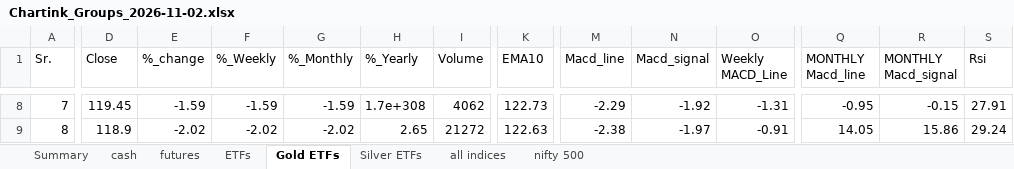
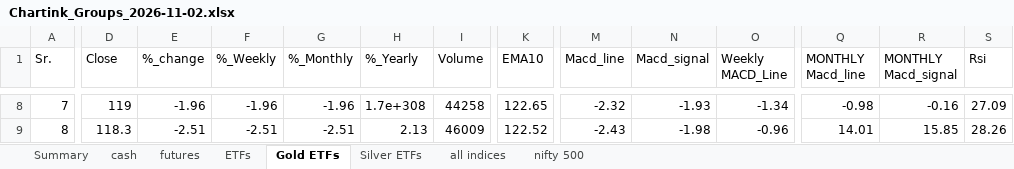
Before and after one commit to mohilsanghavi/Tlive, an Excel workbook: data/Chartink_Groups_2026-11-02.xlsx, sheet Gold ETFs, drawn as a sheet; only a part is shown, gaps mark what is left out; values as stored, in another font and other column widths than the file's, no borders; the diff covers the shown part only; the diff names each change by its address in the sheet, - before the commit and + after, or states it on an @@ line.

```diff
--- a/data/Chartink_Groups_2026-11-02.xlsx (sheet Gold ETFs)
+++ b/data/Chartink_Groups_2026-11-02.xlsx (sheet Gold ETFs)
-D8 (Close): 119.45
+D8 (Close): 119
-E8 (%_change): -1.59
+E8 (%_change): -1.96
-F8 (%_Weekly): -1.59
+F8 (%_Weekly): -1.96
-G8 (%_Monthly): -1.59
+G8 (%_Monthly): -1.96
-I8 (Volume): 4062
+I8 (Volume): 44258
-K8 (EMA10): 122.73
+K8 (EMA10): 122.65
-M8 (Macd_line): -2.29
+M8 (Macd_line): -2.32
-N8 (Macd_signal): -1.92
+N8 (Macd_signal): -1.93
-O8 (Weekly MACD_Line): -1.31
+O8 (Weekly MACD_Line): -1.34
-Q8 (MONTHLY Macd_line): -0.95
+Q8 (MONTHLY Macd_line): -0.98
-R8 (MONTHLY Macd_signal): -0.15
+R8 (MONTHLY Macd_signal): -0.16
-S8 (Rsi): 27.91
+S8 (Rsi): 27.09
-D9 (Close): 118.9
+D9 (Close): 118.3
-E9 (%_change): -2.02
+E9 (%_change): -2.51
-F9 (%_Weekly): -2.02
+F9 (%_Weekly): -2.51
-G9 (%_Monthly): -2.02
+G9 (%_Monthly): -2.51
-H9 (%_Yearly): 2.65
+H9 (%_Yearly): 2.13
-I9 (Volume): 21272
+I9 (Volume): 46009
-K9 (EMA10): 122.63
+K9 (EMA10): 122.52
-M9 (Macd_line): -2.38
+M9 (Macd_line): -2.43
-N9 (Macd_signal): -1.97
+N9 (Macd_signal): -1.98
-O9 (Weekly MACD_Line): -0.91
+O9 (Weekly MACD_Line): -0.96
-Q9 (MONTHLY Macd_line): 14.05
+Q9 (MONTHLY Macd_line): 14.01
-R9 (MONTHLY Macd_signal): 15.86
+R9 (MONTHLY Macd_signal): 15.85
-S9 (Rsi): 29.24
+S9 (Rsi): 28.26
```
Also changed, not shown: 202 edited cells elsewhere in this sheet, sheet cash, sheet nifty 500, sheet ETFs, sheet futures, sheet all indices, sheet Silver ETFs, 1 more sheet.
